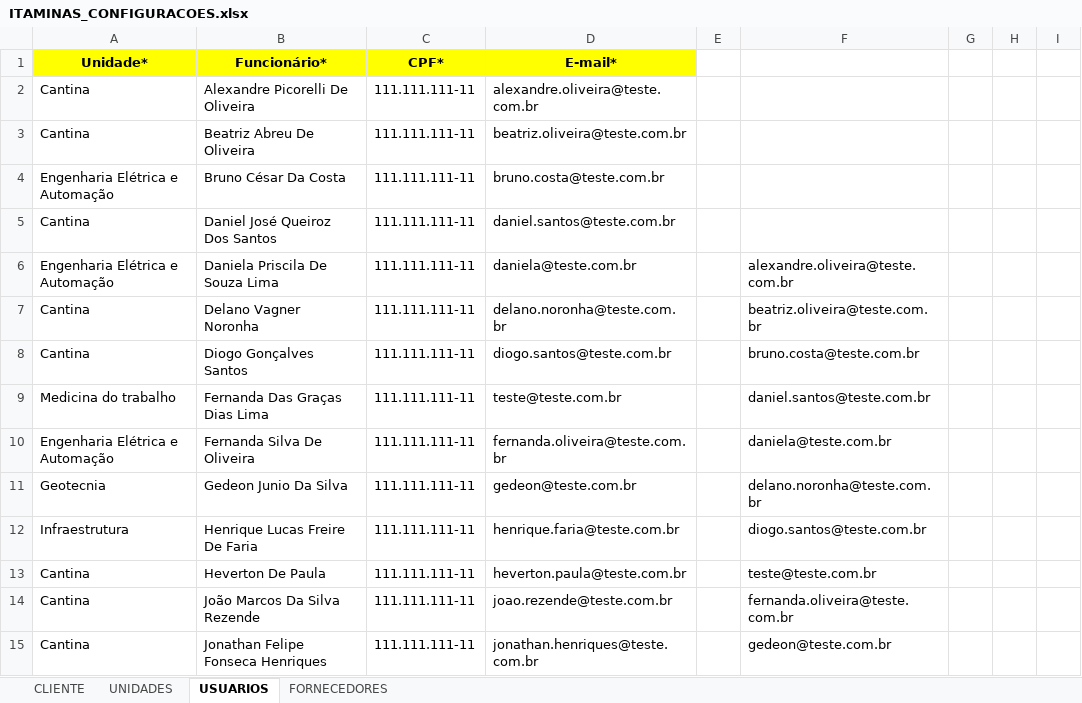
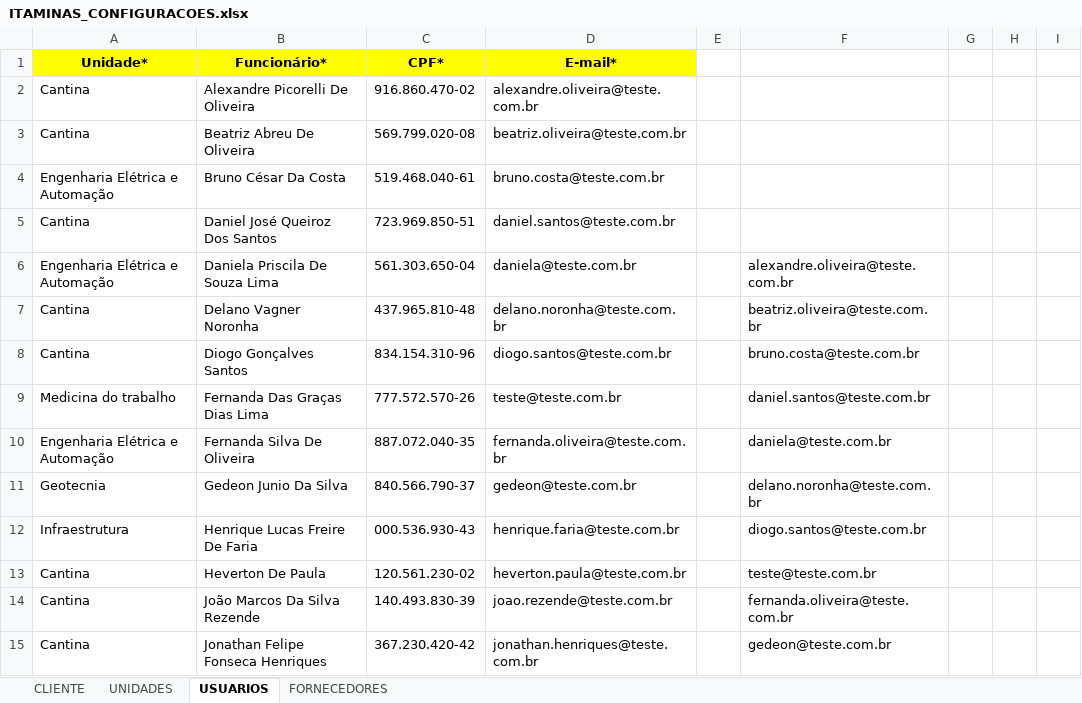
Before and after one commit to veridiontech/realiza, an Excel workbook: scripts/itaminas/ITAMINAS_CONFIGURACOES.xlsx, sheet USUARIOS, drawn as a sheet; only a part is shown; values as stored, in another font and other column widths than the file's, no borders; the diff covers the shown part only; the diff names each change by its address in the sheet, - before the commit and + after, or states it on an @@ line.

```diff
--- a/scripts/itaminas/ITAMINAS_CONFIGURACOES.xlsx (sheet USUARIOS)
+++ b/scripts/itaminas/ITAMINAS_CONFIGURACOES.xlsx (sheet USUARIOS)
-C2: 111.111.111-11
+C2: 916.860.470-02
-C3: 111.111.111-11
+C3: 569.799.020-08
-C4: 111.111.111-11
+C4: 519.468.040-61
-C5: 111.111.111-11
+C5: 723.969.850-51
-C6: 111.111.111-11
+C6: 561.303.650-04
-C7: 111.111.111-11
+C7: 437.965.810-48
-C8: 111.111.111-11
+C8: 834.154.310-96
-C9: 111.111.111-11
+C9: 777.572.570-26
-C10: 111.111.111-11
+C10: 887.072.040-35
-C11: 111.111.111-11
+C11: 840.566.790-37
-C12: 111.111.111-11
+C12: 000.536.930-43
-C13: 111.111.111-11
+C13: 120.561.230-02
-C14: 111.111.111-11
+C14: 140.493.830-39
-C15: 111.111.111-11
+C15: 367.230.420-42
```
Also changed, not shown: 14 edited cells elsewhere in this sheet, 6 other files.
